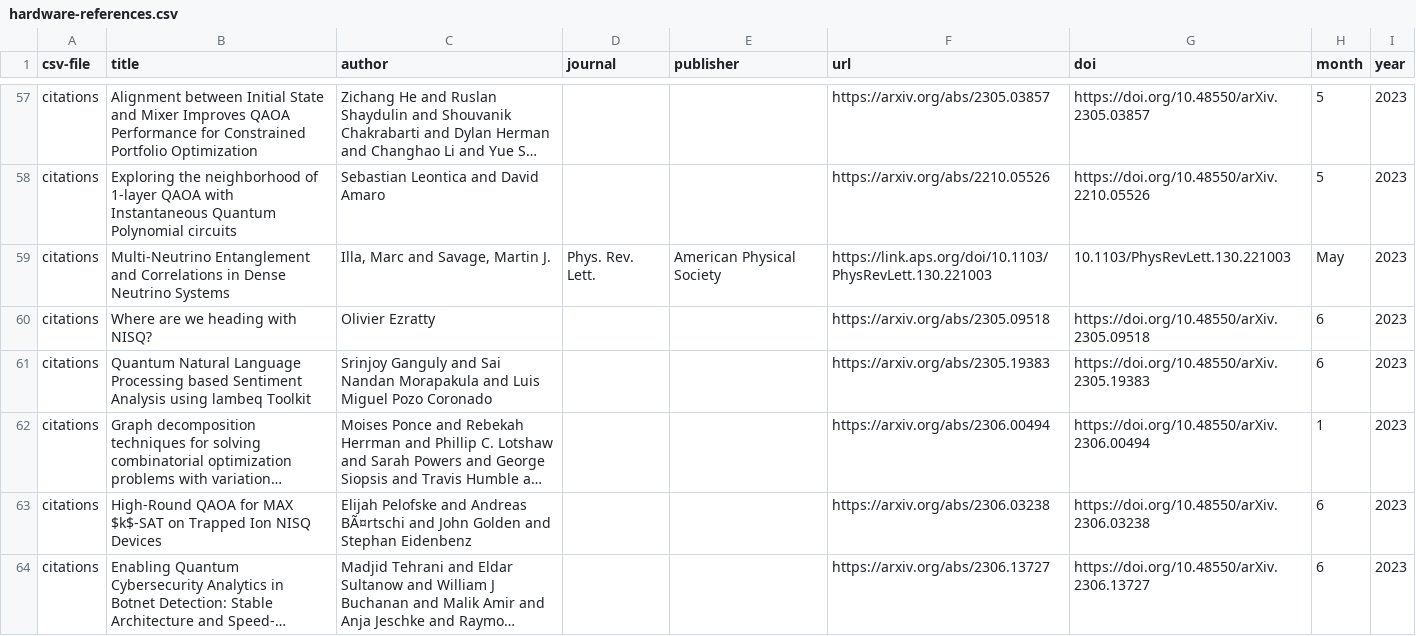
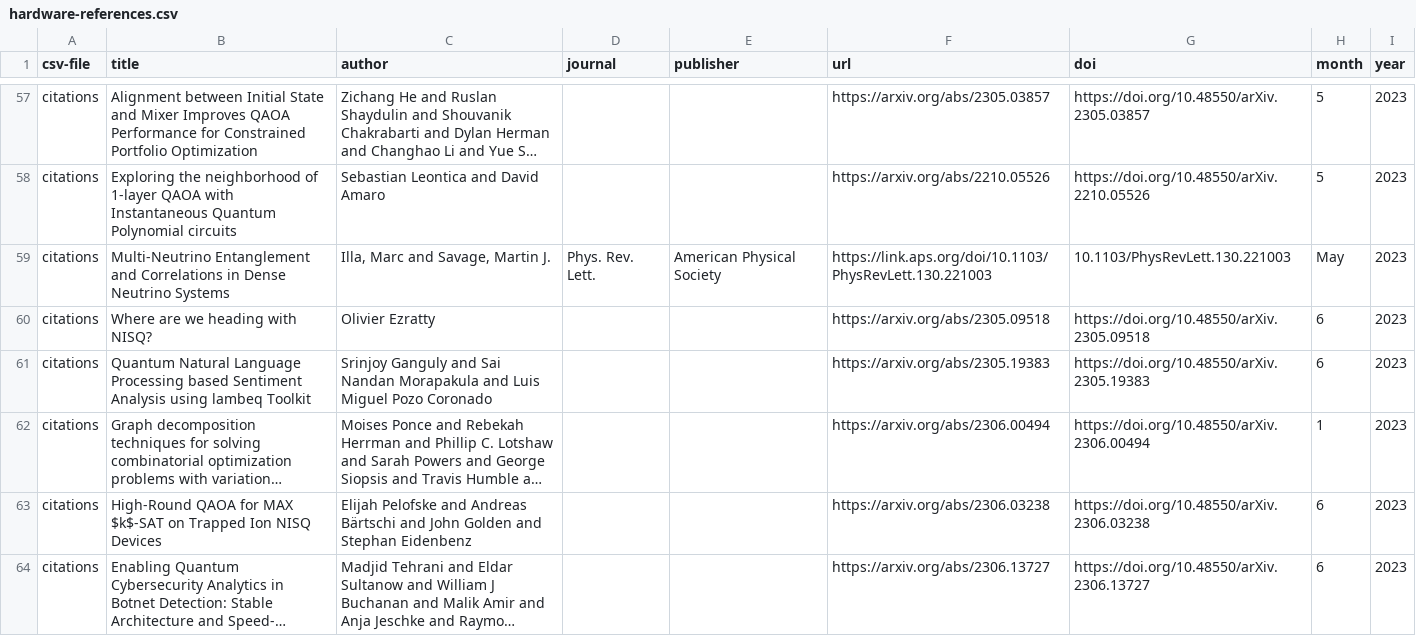
Before and after one commit to CQCL/quantinuum-publications, a CSV file: csv/hardware-references.csv, drawn as a sheet; only a part is shown, gaps mark what is left out; long unchanged cells end in …; the diff covers the shown part only; the diff names each change by its address in the sheet, - before the commit and + after, or states it on an @@ line.

```diff
--- a/csv/hardware-references.csv
+++ b/csv/hardware-references.csv
-C63 (author): …and Andreas BÃ¤rtschi and John…
+C63 (author): …and Andreas Bärtschi and John…
```
Also changed, not shown: 7 edited cells elsewhere in this file, csv/computational_chemistry-articles.csv, csv/hardware-citations.csv, 5 other files.
